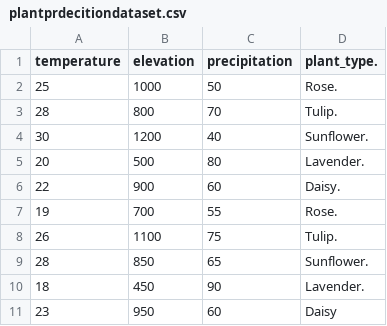
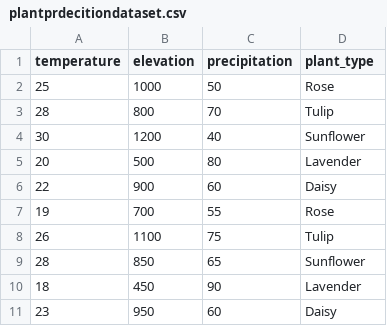
Before and after one commit to anushkapradhan03/BotanicalSolution, a CSV file: BotanicalApi/plantprdecitiondataset.csv, drawn as a sheet.

Commit message:
2 models done
plant suggesstion and plant problem and solution

```diff
--- a/BotanicalApi/plantprdecitiondataset.csv
+++ b/BotanicalApi/plantprdecitiondataset.csv
@@ -1,11 +1,11 @@
-temperature,elevation,precipitation,plant_type.
-25,1000,50,Rose.
-28,800,70,Tulip.
-30,1200,40,Sunflower.
-20,500,80,Lavender.
-22,900,60,Daisy.
-19,700,55,Rose.
-26,1100,75,Tulip.
-28,850,65,Sunflower.
-18,450,90,Lavender.
+temperature,elevation,precipitation,plant_type
+25,1000,50,Rose
+28,800,70,Tulip
+30,1200,40,Sunflower
+20,500,80,Lavender
+22,900,60,Daisy
+19,700,55,Rose
+26,1100,75,Tulip
+28,850,65,Sunflower
+18,450,90,Lavender
 23,950,60,Daisy
```
Also changed, not shown: 4 other files.
